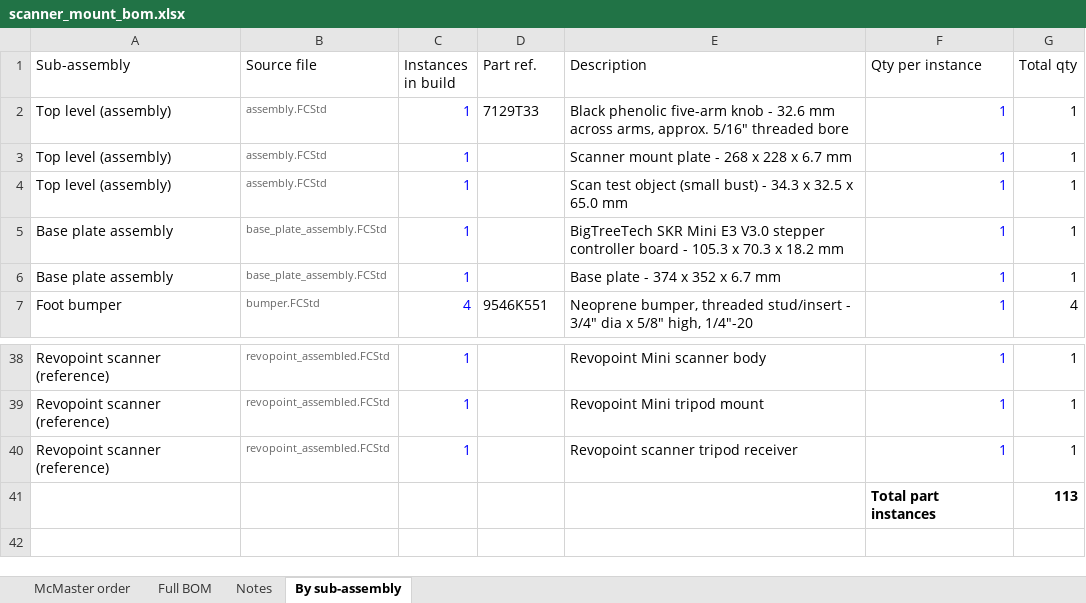
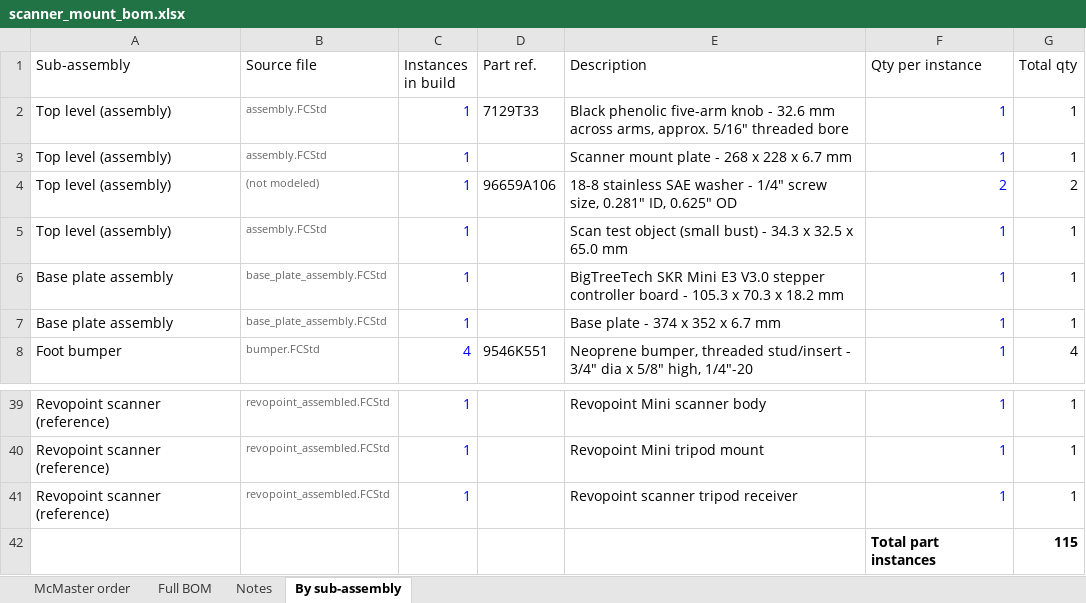
Before and after one commit to HazenBabcock/revopoint-lat-lon-scanner, an Excel workbook: cad/scanner_mount_bom.xlsx, sheet By sub-assembly, drawn as a sheet; only a part is shown, gaps mark what is left out; values as stored, in another font and other column widths than the file's, no borders; addresses are those after the commit; the diff names each change by its address in the sheet, - before the commit and + after, or states it on an @@ line.

```diff
--- a/cad/scanner_mount_bom.xlsx (sheet By sub-assembly)
+++ b/cad/scanner_mount_bom.xlsx (sheet By sub-assembly)
+row 4: Top level (assembly) | (not modeled) | 1 | 96659A106 | 18-8 stainless SAE washer - 1/4" screw size, 0.281" ID, 0.625" OD | 2 | 2
-G42 (Total qty): 113
+G42 (Total qty): 115
```
Also changed, not shown: sheet McMaster order, sheet Full BOM, sheet Notes, formulas that keep their value, 1 other file.
